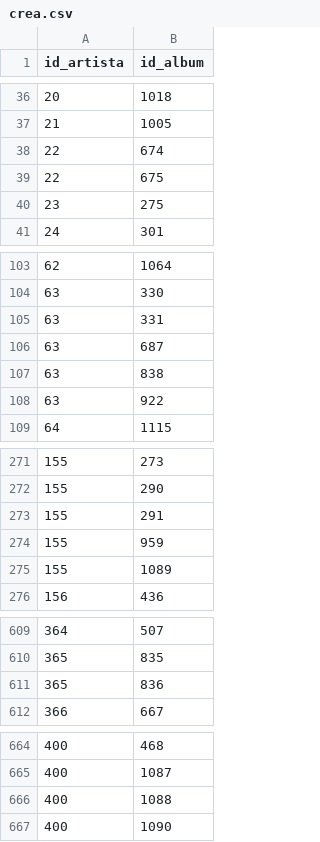
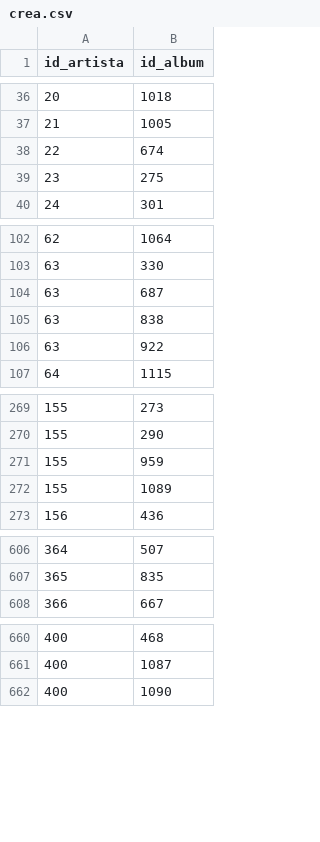
Before and after one commit to JoelErHu/IFSPP-BD, a CSV file: conjunto-datos/crea.csv, drawn as a sheet; only a part is shown, gaps mark what is left out; the diff covers the shown part only; the diff names each change by its address in the sheet, - before the commit and + after, or states it on an @@ line.

```diff
--- a/conjunto-datos/crea.csv
+++ b/conjunto-datos/crea.csv
-row 39: 22 | 675
-row 105: 63 | 331
-row 273: 155 | 291
-row 611: 365 | 836
-row 666: 400 | 1088
```
Also changed, not shown: 5 removed rows elsewhere in this file, conjunto-datos/album.csv, conjunto-datos/cancion.csv, 16 other files.
